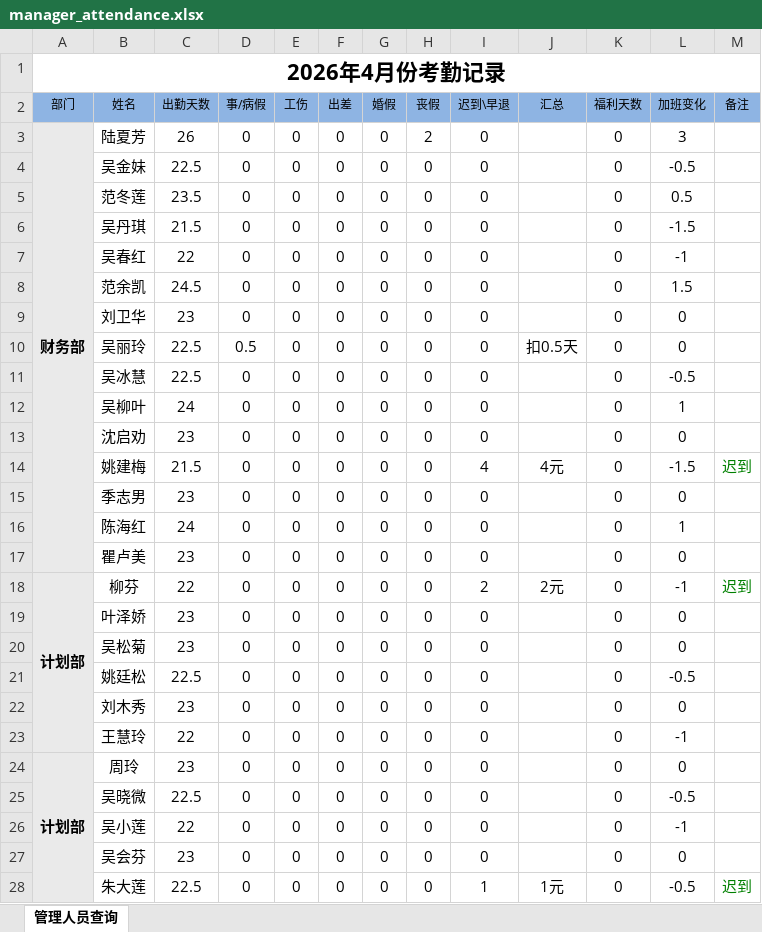
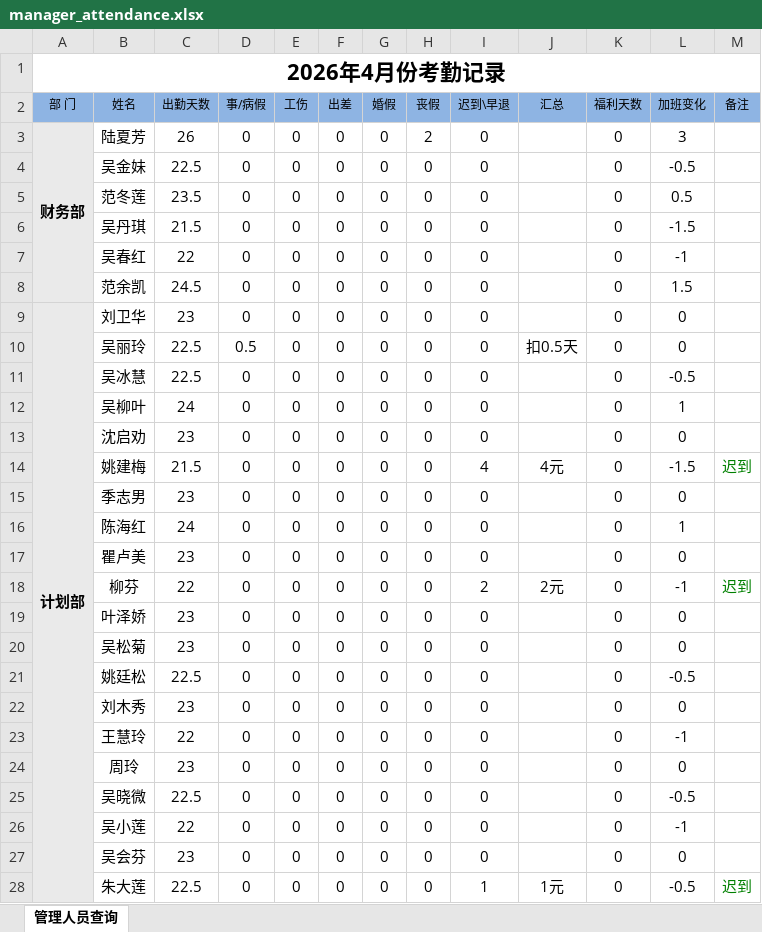
Before and after one commit to Lewis-Lian/MTEmpHub, an Excel workbook: templates/export_templates/manager_attendance.xlsx, sheet 管理人员查询, drawn as a sheet; only a part is shown; values as stored, in another font and other column widths than the file's, no borders; conditional formats not drawn; the diff covers the shown part only; the diff names each change by its address in the sheet, - before the commit and + after, or states it on an @@ line.

```diff
--- a/templates/export_templates/manager_attendance.xlsx (sheet 管理人员查询)
+++ b/templates/export_templates/manager_attendance.xlsx (sheet 管理人员查询)
-A2: 部门
+A2: 部 门
-A3:A17 merged
+A3:A8 merged
-A4:A8 fill: #EAEAEA
+A4:A8 fill: none
-A9 (部 门): (empty)
+A9 (部 门): 计划部
+A9:A28 merged
-A10:A28 fill: #EAEAEA
+A10:A28 fill: none
-A18 (部 门): 计划部
+A18 (部 门): (empty)
-A18:A23 merged
-A24 (部 门): 计划部
+A24 (部 门): (empty)
-A24:A35 merged
```
Also changed, not shown: 9 edited cells, cell formats and merged cells elsewhere in this sheet, 2 other files.
